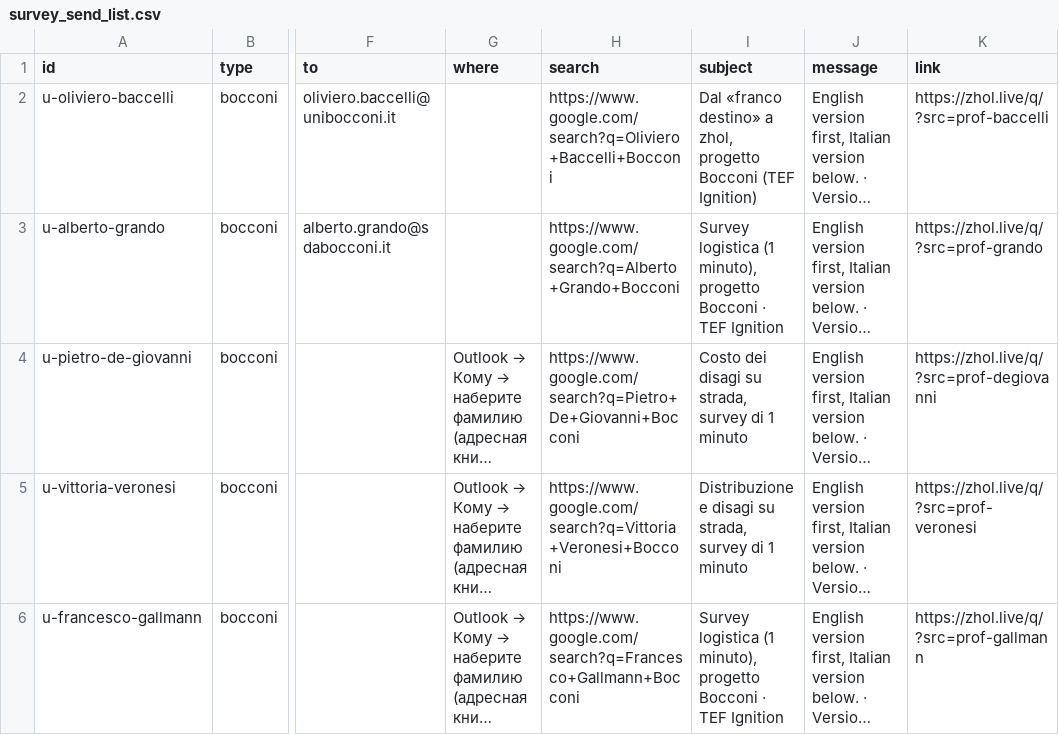
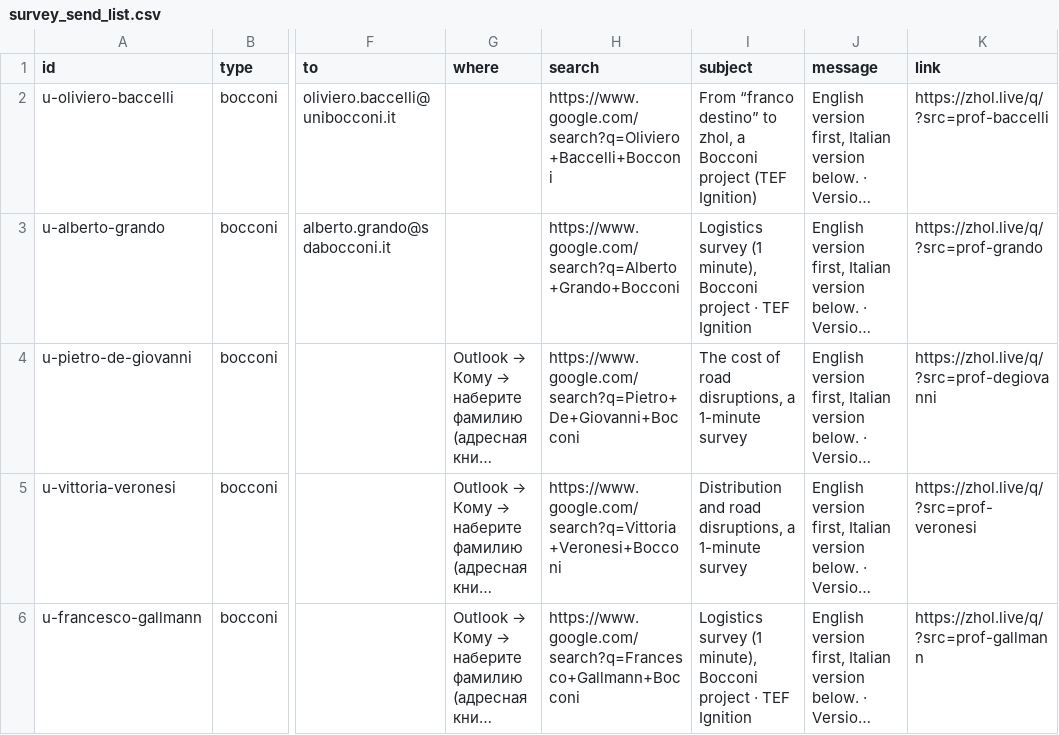
Before and after one commit to bashpayy-hash/Zhol, a CSV file: outreach/survey_send_list.csv, drawn as a sheet; only a part is shown, gaps mark what is left out; long unchanged cells end in …; the diff covers the shown part only; the diff names each change by its address in the sheet, - before the commit and + after, or states it on an @@ line.

```diff
--- a/outreach/survey_send_list.csv
+++ b/outreach/survey_send_list.csv
-I2 (subject): Dal «franco destino» a zhol, progetto Bocconi (TEF Ignition)
+I2 (subject): From “franco destino” to zhol, a Bocconi project (TEF Ignition)
-I3 (subject): Survey logistica (1 minuto), progetto Bocconi · TEF…
+I3 (subject): Logistics survey (1 minute), Bocconi project · TEF…
-I4 (subject): Costo dei disagi su strada, survey di 1 minuto
+I4 (subject): The cost of road disruptions, a 1-minute survey
-I5 (subject): Distribuzione e disagi su strada, survey di 1 minuto
+I5 (subject): Distribution and road disruptions, a 1-minute survey
-I6 (subject): Survey logistica (1 minuto), progetto Bocconi · TEF…
+I6 (subject): Logistics survey (1 minute), Bocconi project · TEF…
```
Also changed, not shown: 4 edited cells elsewhere in this file, 5 other files.
